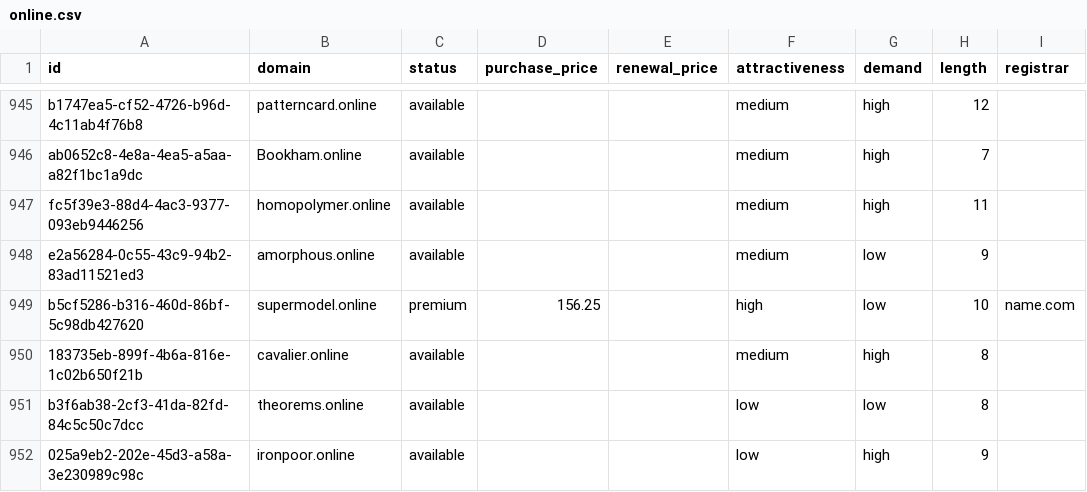
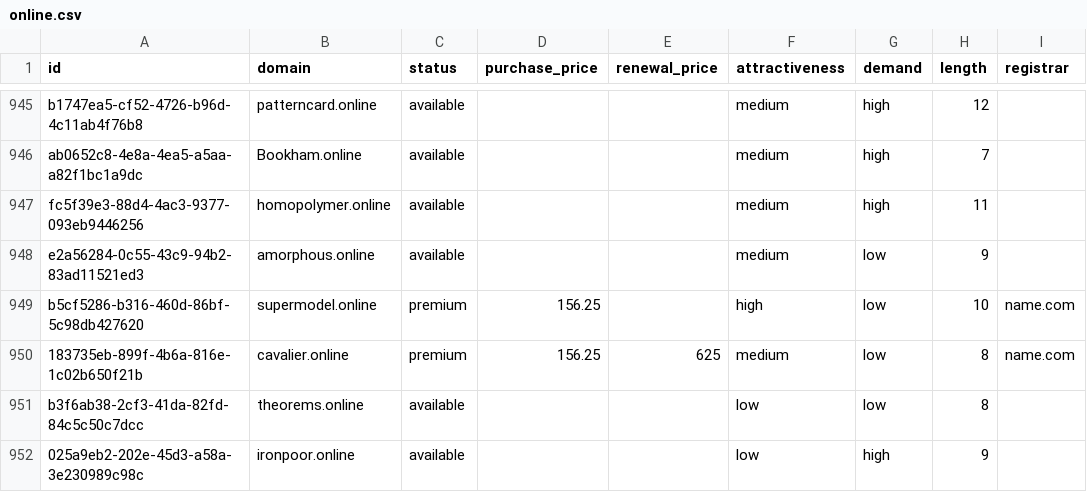
Before and after one commit to UniqueDomains/online-oneword-domains, a CSV file: online.csv, drawn as a sheet; only a part is shown, gaps mark what is left out; the diff names each change by its address in the sheet, - before the commit and + after, or states it on an @@ line.

Commit message:
Domains update

```diff
--- a/online.csv
+++ b/online.csv
-C950 (status): available
+C950 (status): premium
-D950 (purchase_price): (empty)
+D950 (purchase_price): 156.25
-E950 (renewal_price): (empty)
+E950 (renewal_price): 625
-G950 (demand): high
+G950 (demand): low
-I950 (registrar): (empty)
+I950 (registrar): name.com
```
Also changed, not shown: 4 other files.
